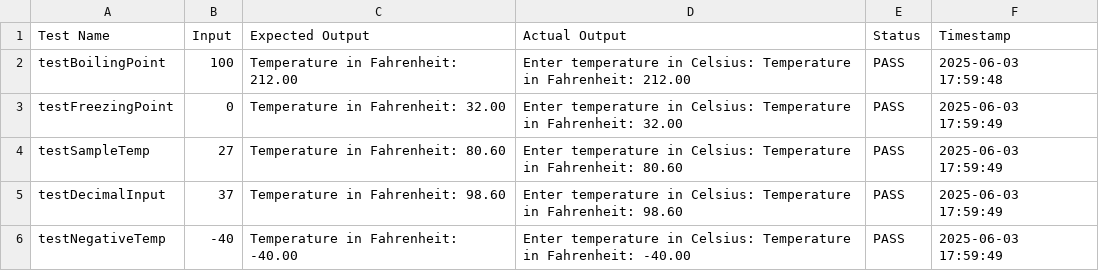
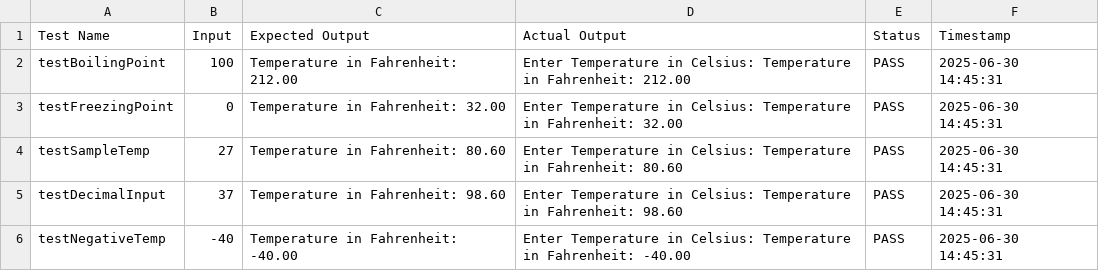
Before and after one commit to sleep-deepfried/FECP5-Java-Lab1-Operators, a CSV file: test-results.csv, drawn as a sheet.

Commit message:
Final Submission, Lab 1: Celsius to Fahrenheit Converter

```diff
--- a/test-results.csv
+++ b/test-results.csv
@@ -1,6 +1,6 @@
 Test Name,Input,Expected Output,Actual Output,Status,Timestamp
-"testBoilingPoint","100","Temperature in Fahrenheit: 212.00","Enter temperature in Celsius: Temperature in Fahrenheit: 212.00","PASS","2025-06-03 17:59:48"
-"testFreezingPoint","0","Temperature in Fahrenheit: 32.00","Enter temperature in Celsius: Temperature in Fahrenheit: 32.00","PASS","2025-06-03 17:59:49"
-"testSampleTemp","27","Temperature in Fahrenheit: 80.60","Enter temperature in Celsius: Temperature in Fahrenheit: 80.60","PASS","2025-06-03 17:59:49"
-"testDecimalInput","37","Temperature in Fahrenheit: 98.60","Enter temperature in Celsius: Temperature in Fahrenheit: 98.60","PASS","2025-06-03 17:59:49"
-"testNegativeTemp","-40","Temperature in Fahrenheit: -40.00","Enter temperature in Celsius: Temperature in Fahrenheit: -40.00","PASS","2025-06-03 17:59:49"
+"testBoilingPoint","100","Temperature in Fahrenheit: 212.00","Enter Temperature in Celsius: Temperature in Fahrenheit: 212.00","PASS","2025-06-30 14:45:31"
+"testFreezingPoint","0","Temperature in Fahrenheit: 32.00","Enter Temperature in Celsius: Temperature in Fahrenheit: 32.00","PASS","2025-06-30 14:45:31"
+"testSampleTemp","27","Temperature in Fahrenheit: 80.60","Enter Temperature in Celsius: Temperature in Fahrenheit: 80.60","PASS","2025-06-30 14:45:31"
+"testDecimalInput","37","Temperature in Fahrenheit: 98.60","Enter Temperature in Celsius: Temperature in Fahrenheit: 98.60","PASS","2025-06-30 14:45:31"
+"testNegativeTemp","-40","Temperature in Fahrenheit: -40.00","Enter Temperature in Celsius: Temperature in Fahrenheit: -40.00","PASS","2025-06-30 14:45:31"
```
Also changed, not shown: 3 other files.
